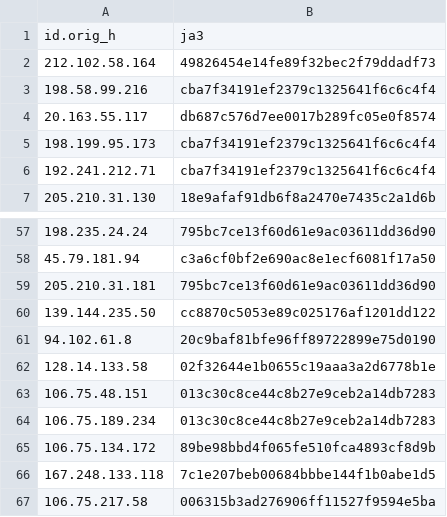
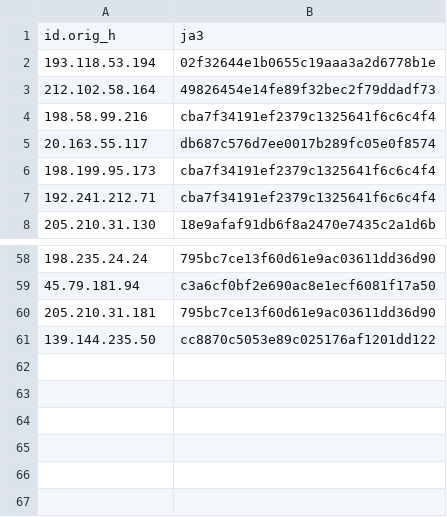
Before and after one commit to LeargasSecurity/ja3-fingerprint-repository, a CSV file: illuminate-honeypot-ja3-fingerprints.csv, drawn as a sheet; only a part is shown, gaps mark what is left out; removed rows and columns are numbered as before the commit, all else as after; the diff names each change by its address in the sheet, - before the commit and + after, or states it on an @@ line.

```diff
--- a/illuminate-honeypot-ja3-fingerprints.csv
+++ b/illuminate-honeypot-ja3-fingerprints.csv
+row 2: 193.118.53.194 | 02f32644e1b0655c19aaa3a2d6778b1e
-row 61: 94.102.61.8 | 20c9baf81bfe96ff89722899e75d0190
-row 62: 128.14.133.58 | 02f32644e1b0655c19aaa3a2d6778b1e
-row 63: 106.75.48.151 | 013c30c8ce44c8b27e9ceb2a14db7283
-row 64: 106.75.189.234 | 013c30c8ce44c8b27e9ceb2a14db7283
-row 65: 106.75.134.172 | 89be98bbd4f065fe510fca4893cf8d9b
-row 66: 167.248.133.118 | 7c1e207beb00684bbbe144f1b0abe1d5
-row 67: 106.75.217.58 | 006315b3ad276906ff11527f9594e5ba
```
Also changed, not shown: 1 other file.
